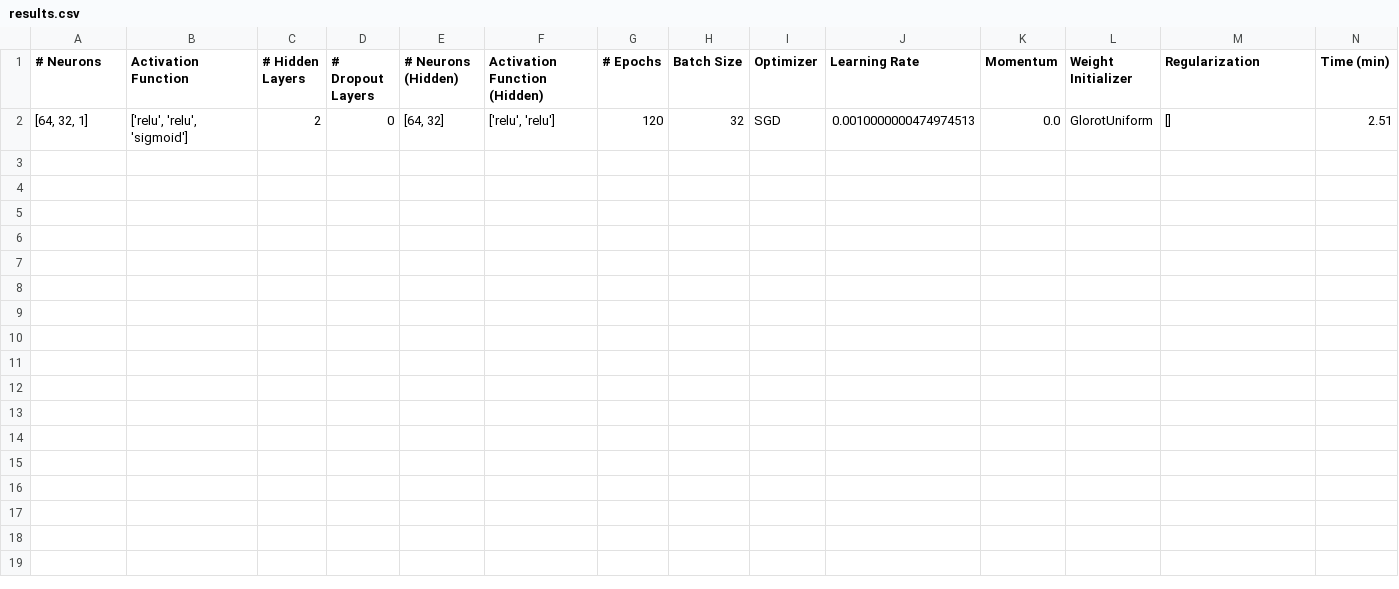
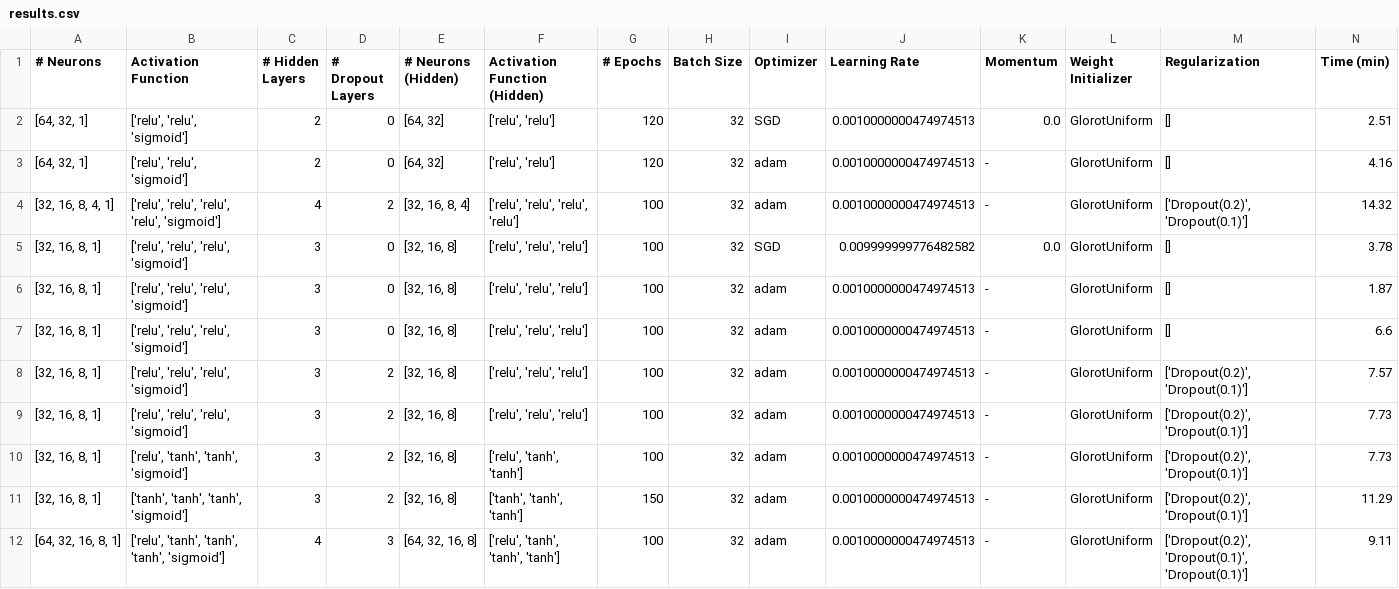
Before and after one commit to ozayn/AIML-projects, a CSV file: Bank Customer Churn Prediction/models/results.csv, drawn as a sheet; only a part is shown; rows hold the shown columns only; the diff names each change by its address in the sheet, - before the commit and + after, or states it on an @@ line.

```diff
--- a/Bank Customer Churn Prediction/models/results.csv
+++ b/Bank Customer Churn Prediction/models/results.csv
+row 3: [64, 32, 1] | ['relu', 'relu', 'sigmoid'] | 2 | 0 | [64, 32] | ['relu', 'relu'] | 120 | 32 | adam | 0.0010000000474974513 | - | GlorotUniform | [] | 4.16
+row 4: [32, 16, 8, 4, 1] | ['relu', 'relu', 'relu', 'relu', 'sigmoid'] | 4 | 2 | [32, 16, 8, 4] | ['relu', 'relu', 'relu', 'relu'] | 100 | 32 | adam | 0.0010000000474974513 | - | GlorotUniform | ['Dropout(0.2)', 'Dropout(0.1)'] | 14.32
+row 5: [32, 16, 8, 1] | ['relu', 'relu', 'relu', 'sigmoid'] | 3 | 0 | [32, 16, 8] | ['relu', 'relu', 'relu'] | 100 | 32 | SGD | 0.009999999776482582 | 0.0 | GlorotUniform | [] | 3.78
+row 6: [32, 16, 8, 1] | ['relu', 'relu', 'relu', 'sigmoid'] | 3 | 0 | [32, 16, 8] | ['relu', 'relu', 'relu'] | 100 | 32 | adam | 0.0010000000474974513 | - | GlorotUniform | [] | 1.87
+row 7: [32, 16, 8, 1] | ['relu', 'relu', 'relu', 'sigmoid'] | 3 | 0 | [32, 16, 8] | ['relu', 'relu', 'relu'] | 100 | 32 | adam | 0.0010000000474974513 | - | GlorotUniform | [] | 6.6
+row 8: [32, 16, 8, 1] | ['relu', 'relu', 'relu', 'sigmoid'] | 3 | 2 | [32, 16, 8] | ['relu', 'relu', 'relu'] | 100 | 32 | adam | 0.0010000000474974513 | - | GlorotUniform | ['Dropout(0.2)', 'Dropout(0.1)'] | 7.57
+row 9: [32, 16, 8, 1] | ['relu', 'relu', 'relu', 'sigmoid'] | 3 | 2 | [32, 16, 8] | ['relu', 'relu', 'relu'] | 100 | 32 | adam | 0.0010000000474974513 | - | GlorotUniform | ['Dropout(0.2)', 'Dropout(0.1)'] | 7.73
+row 10: [32, 16, 8, 1] | ['relu', 'tanh', 'tanh', 'sigmoid'] | 3 | 2 | [32, 16, 8] | ['relu', 'tanh', 'tanh'] | 100 | 32 | adam | 0.0010000000474974513 | - | GlorotUniform | ['Dropout(0.2)', 'Dropout(0.1)'] | 7.73
+row 11: [32, 16, 8, 1] | ['tanh', 'tanh', 'tanh', 'sigmoid'] | 3 | 2 | [32, 16, 8] | ['tanh', 'tanh', 'tanh'] | 150 | 32 | adam | 0.0010000000474974513 | - | GlorotUniform | ['Dropout(0.2)', 'Dropout(0.1)'] | 11.29
+row 12: [64, 32, 16, 8, 1] | ['relu', 'tanh', 'tanh', 'tanh', 'sigmoid'] | 4 | 3 | [64, 32, 16, 8] | ['relu', 'tanh', 'tanh', 'tanh'] | 100 | 32 | adam | 0.0010000000474974513 | - | GlorotUniform | ['Dropout(0.2)', 'Dropout(0.1)', 'Dropout(0.1)'] | 9.11
```
Also changed, not shown: 13 other files.
